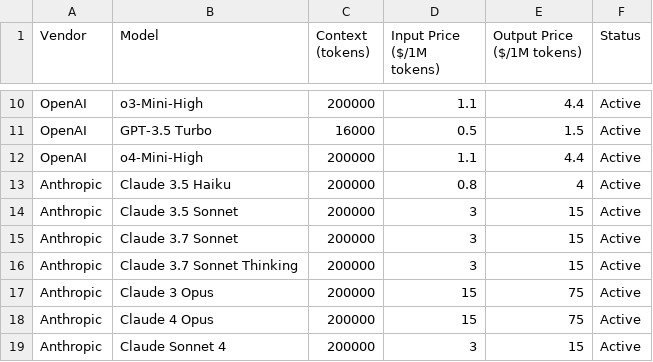
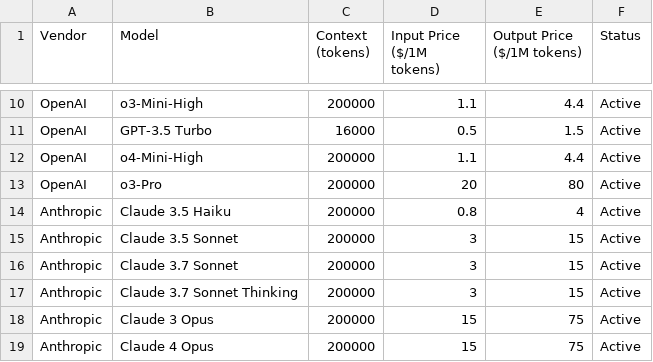
Before and after one commit to adithyadaine/AI-Model-Price-Comparison, a CSV file: models.csv, drawn as a sheet; only a part is shown, gaps mark what is left out; the shorter side is filled out with more unchanged rows.

Commit message:
Add OpenAI o3-Pro model with pricing details to the model list.

```diff
--- a/models.csv
+++ b/models.csv
@@ -12,2 +12,3 @@ OpenAI,GPT-3.5 Turbo,16000,0.5,1.5,Active
 OpenAI,o4-Mini-High,200000,1.1,4.4,Active
+OpenAI,o3-Pro,200000,20,80,Active
 Anthropic,Claude 3.5 Haiku,200000,0.8,4,Active
```
